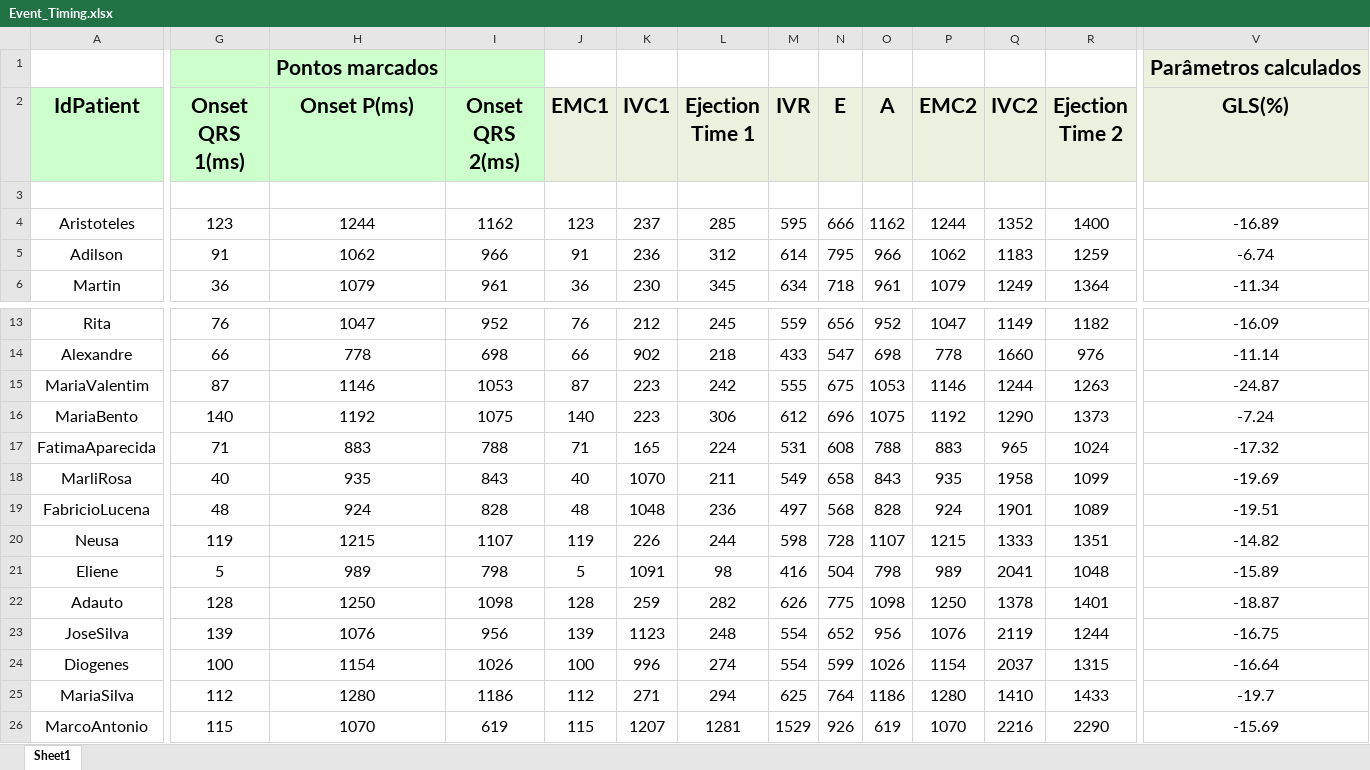
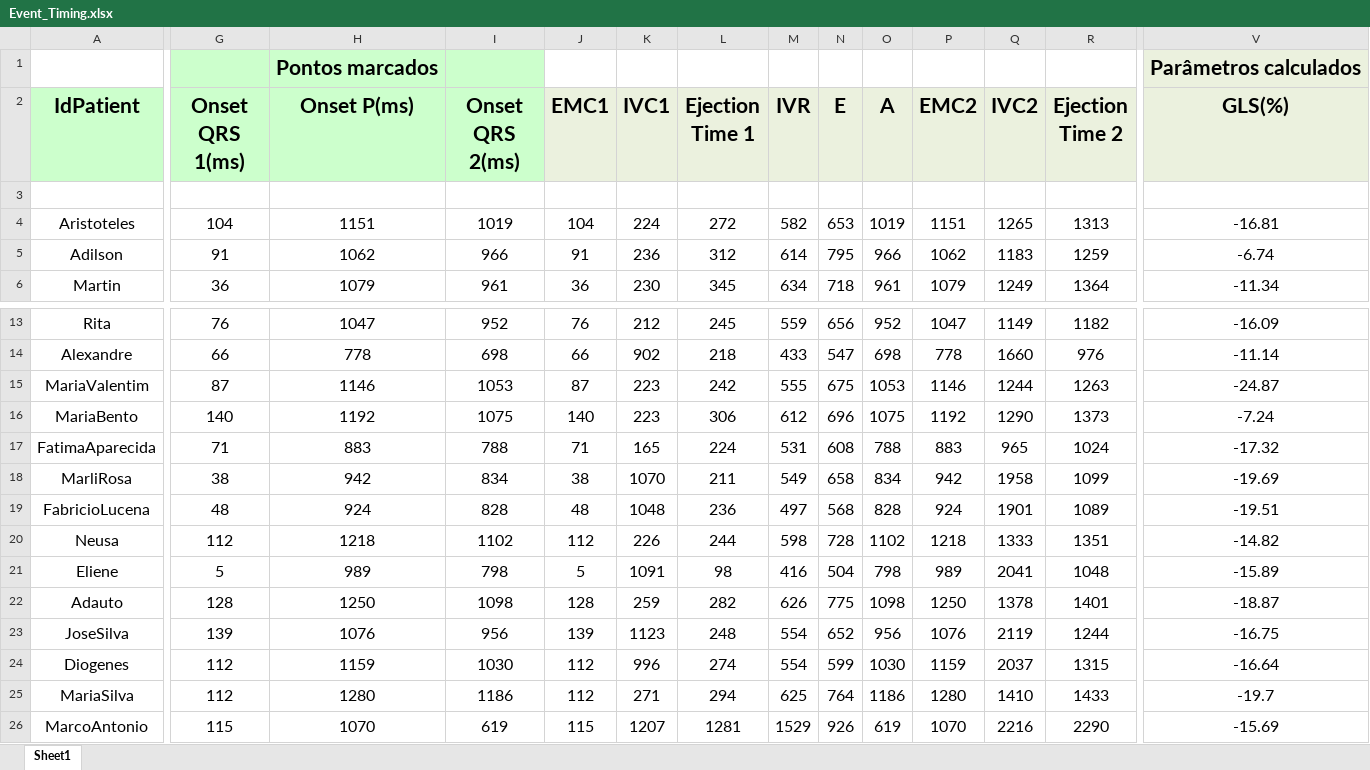
Before and after one commit to GPDS/Public-D-Station, an Excel workbook: Event_Timing.xlsx, sheet Sheet1, drawn as a sheet; only a part is shown, gaps mark what is left out; values as stored, in another font and other column widths than the file's, no borders; the diff covers the shown part only; the diff names each change by its address in the sheet, - before the commit and + after, or states it on an @@ line.

```diff
--- a/Event_Timing.xlsx (sheet Sheet1)
+++ b/Event_Timing.xlsx (sheet Sheet1)
-G4 (Onset QRS 1(ms)): 123
+G4 (Onset QRS 1(ms)): 104
-H4 (Onset P(ms)): 1244
+H4 (Onset P(ms)): 1151
-I4 (Onset QRS 2(ms)): 1162
+I4 (Onset QRS 2(ms)): 1019
-J4 (EMC1): 123
+J4 (EMC1): 104
-K4 (IVC1): 237
+K4 (IVC1): 224
-L4 (Ejection Time 1): 285
+L4 (Ejection Time 1): 272
-M4 (IVR): 595
+M4 (IVR): 582
-N4 (E): 666
+N4 (E): 653
-O4 (A): 1162
+O4 (A): 1019
-P4 (EMC2): 1244
+P4 (EMC2): 1151
-Q4 (IVC2): 1352
+Q4 (IVC2): 1265
-R4 (Ejection Time 2): 1400
+R4 (Ejection Time 2): 1313
-V4 (GLS(%)): -16.89
+V4 (GLS(%)): -16.81
-G18 (Onset QRS 1(ms)): 40
+G18 (Onset QRS 1(ms)): 38
-H18 (Onset P(ms)): 935
+H18 (Onset P(ms)): 942
-I18 (Onset QRS 2(ms)): 843
+I18 (Onset QRS 2(ms)): 834
-J18 (EMC1): 40
+J18 (EMC1): 38
-O18 (A): 843
+O18 (A): 834
-P18 (EMC2): 935
+P18 (EMC2): 942
-G20 (Onset QRS 1(ms)): 119
+G20 (Onset QRS 1(ms)): 112
-H20 (Onset P(ms)): 1215
+H20 (Onset P(ms)): 1218
-I20 (Onset QRS 2(ms)): 1107
+I20 (Onset QRS 2(ms)): 1102
-J20 (EMC1): 119
+J20 (EMC1): 112
-O20 (A): 1107
+O20 (A): 1102
-P20 (EMC2): 1215
+P20 (EMC2): 1218
-G24 (Onset QRS 1(ms)): 100
+G24 (Onset QRS 1(ms)): 112
-H24 (Onset P(ms)): 1154
+H24 (Onset P(ms)): 1159
-I24 (Onset QRS 2(ms)): 1026
+I24 (Onset QRS 2(ms)): 1030
-J24 (EMC1): 100
+J24 (EMC1): 112
-O24 (A): 1026
+O24 (A): 1030
-P24 (EMC2): 1154
+P24 (EMC2): 1159
```
Also changed, not shown: 19 edited cells elsewhere in this sheet, 2 other files.
